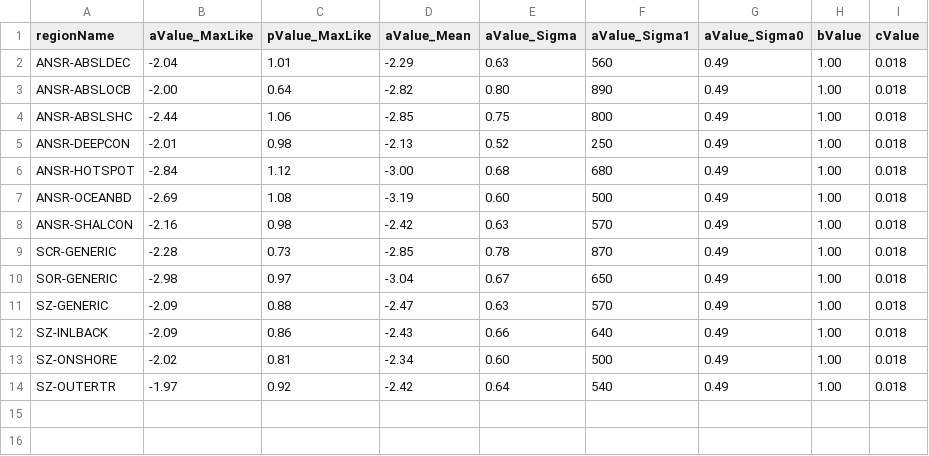
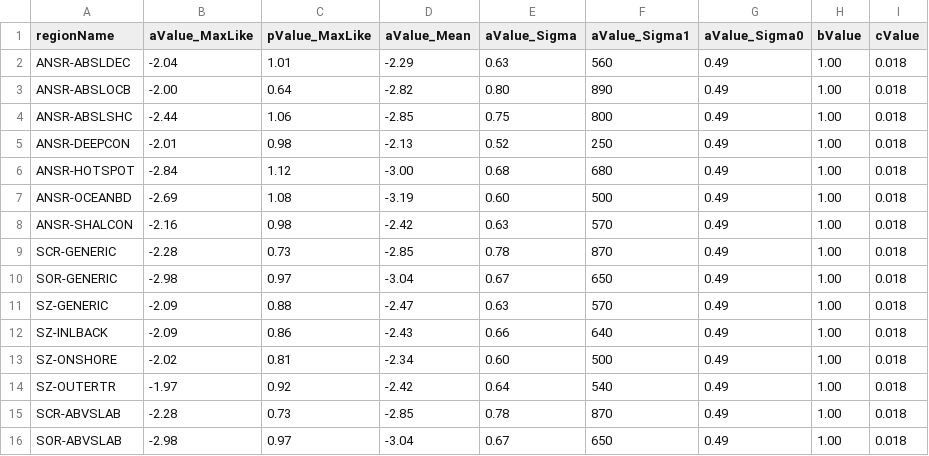
Before and after one commit to opensha/opensha-dev, a CSV file: src/scratch/aftershockStatistics/PageEtAlGenericParams_032116.csv, drawn as a sheet.

```diff
--- a/src/scratch/aftershockStatistics/PageEtAlGenericParams_032116.csv
+++ b/src/scratch/aftershockStatistics/PageEtAlGenericParams_032116.csv
@@ -14 +14,3 @@ SZ-ONSHORE ,-2.02,0.81,-2.34,0.60,500,0.49,1.00,0.018
 SZ-OUTERTR ,-1.97,0.92,-2.42,0.64,540,0.49,1.00,0.018
+SCR-ABVSLAB,-2.28,0.73,-2.85,0.78,870,0.49,1.00,0.018
+SOR-ABVSLAB,-2.98,0.97,-3.04,0.67,650,0.49,1.00,0.018
```
Also changed, not shown: 7 other files.
